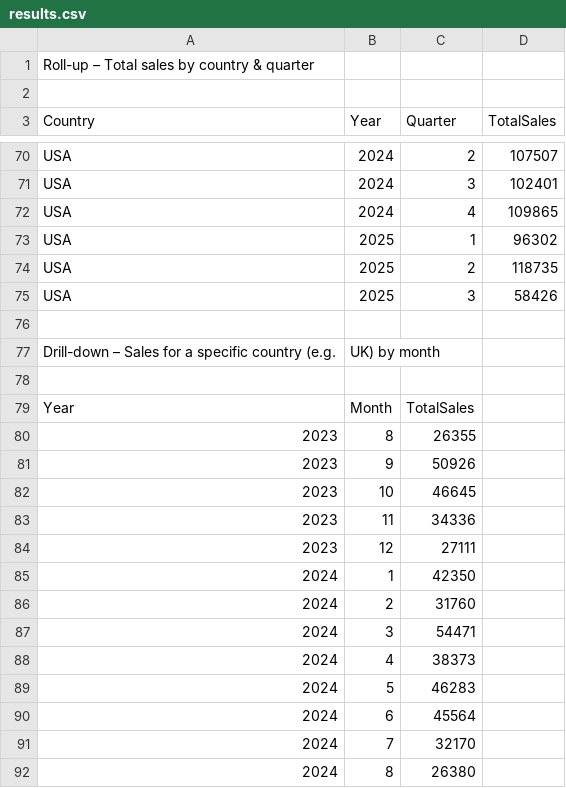
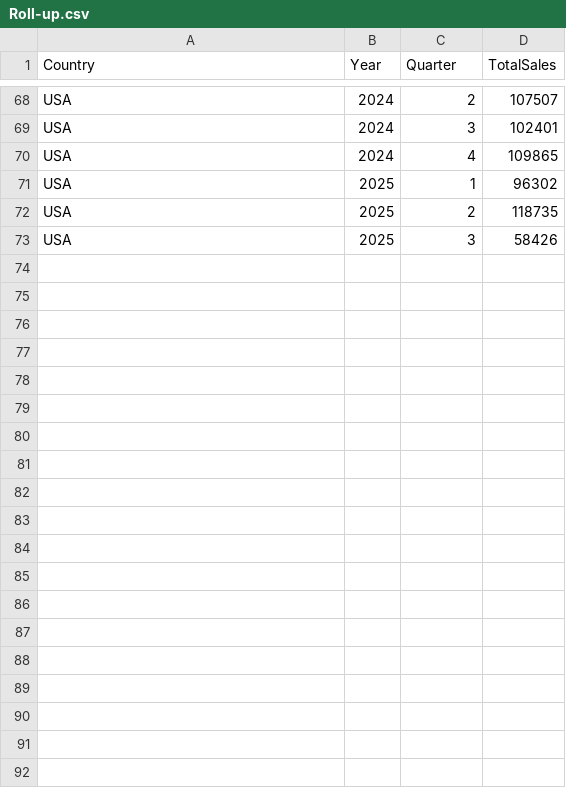
Before and after one commit to sangvivy/DSA-2040_Practical_Exam_Vivian386, a CSV file: Roll-up.csv (was results.csv), drawn as a sheet; only a part is shown, gaps mark what is left out; the diff covers the shown part only.

Commit message:
Roll-up.csv

```diff
--- a/results.csv
+++ b/Roll-up.csv
@@ -1,3 +1 @@
-Roll-up – Total sales by country & quarter
-
 Country,Year,Quarter,TotalSales
@@ -75,18 +73 @@ USA,2025,2,118735
 USA,2025,3,58426
-
-Drill-down – Sales for a specific country (e.g., UK) by month
-
-Year,Month,TotalSales
-2023,8,26355
-2023,9,50926
-2023,10,46645
-2023,11,34336
-2023,12,27111
-2024,1,42350
-2024,2,31760
-2024,3,54471
-2024,4,38373
-2024,5,46283
-2024,6,45564
-2024,7,32170
-2024,8,26380
```
Also changed, not shown: 41 removed rows elsewhere in this file.
